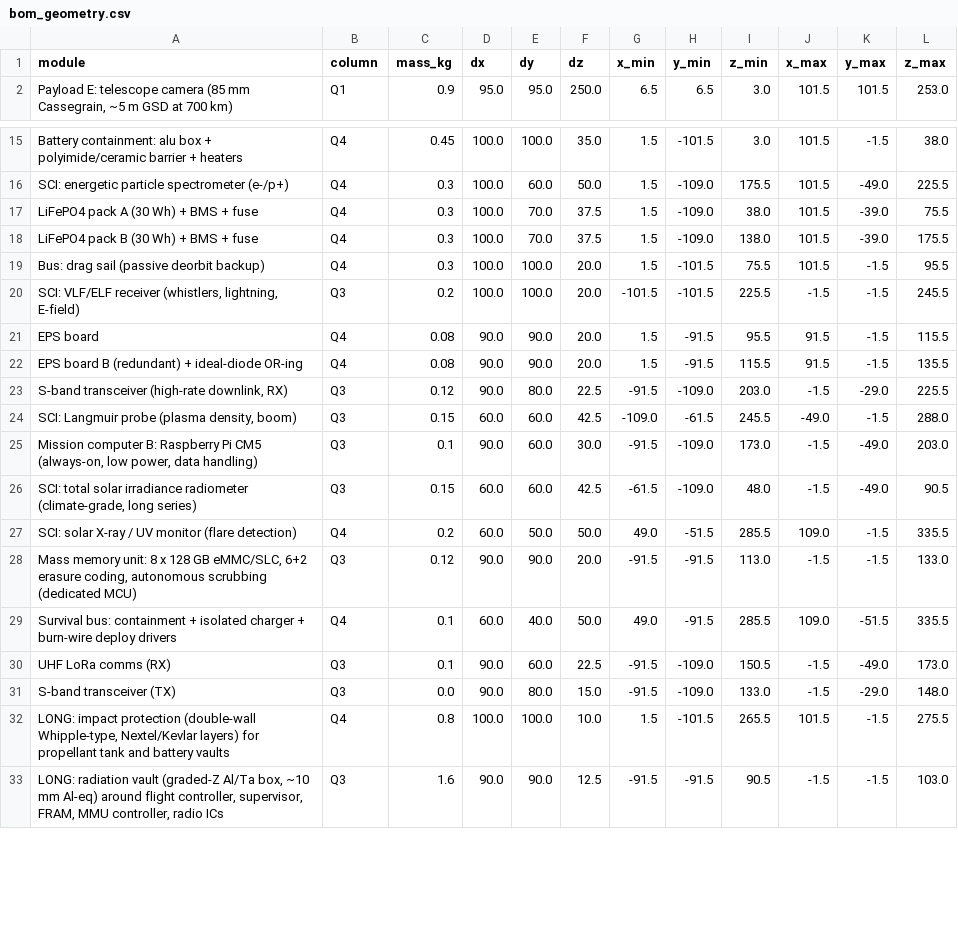
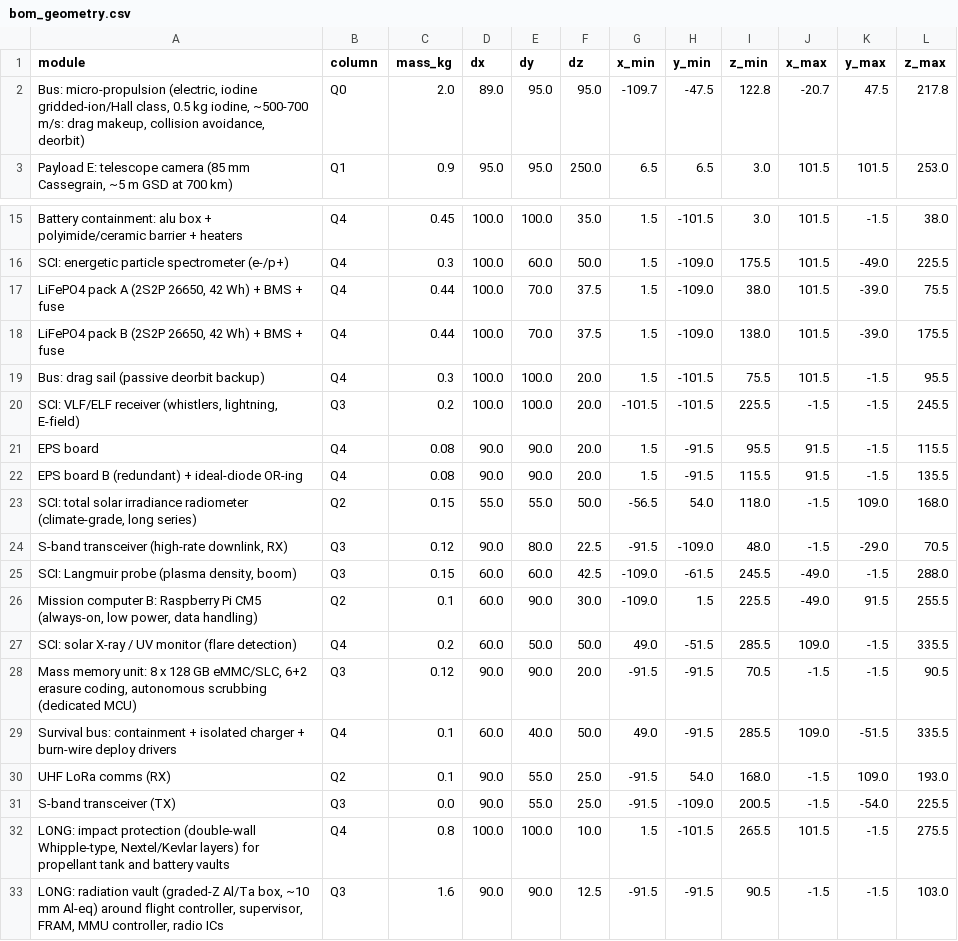
Before and after one commit to alplix/wollemi, a CSV file: mechanical/out/bom_geometry.csv, drawn as a sheet; only a part is shown, gaps mark what is left out; the diff covers the shown part only.

```diff
--- a/mechanical/out/bom_geometry.csv
+++ b/mechanical/out/bom_geometry.csv
@@ -1,2 +1,3 @@
 module,column,mass_kg,dx,dy,dz,x_min,y_min,z_min,x_max,y_max,z_max
+"Bus: micro-propulsion (electric, iodine gridded-ion/Hall class, 0.5 kg iodine, ~500-700 m/s: drag makeup, collision avoidance, deorbit)",Q0,2.0,89.0,95.0,95.0,-109.7,-47.5,122.8,-20.7,47.5,217.8
 "Payload E: telescope camera (85 mm Cassegrain, ~5 m GSD at 700 km)",Q1,0.9,95.0,95.0,250.0,6.5,6.5,3.0,101.5,101.5,253.0
@@ -16,4 +16,4 @@ Battery containment: alu box + polyimide/ceramic barrier + heaters,Q4,0.45,100.0
 SCI: energetic particle spectrometer (e-/p+),Q4,0.3,100.0,60.0,50.0,1.5,-109.0,175.5,101.5,-49.0,225.5
-LiFePO4 pack A (30 Wh) + BMS + fuse,Q4,0.3,100.0,70.0,37.5,1.5,-109.0,38.0,101.5,-39.0,75.5
-LiFePO4 pack B (30 Wh) + BMS + fuse,Q4,0.3,100.0,70.0,37.5,1.5,-109.0,138.0,101.5,-39.0,175.5
+"LiFePO4 pack A (2S2P 26650, 42 Wh) + BMS + fuse",Q4,0.44,100.0,70.0,37.5,1.5,-109.0,38.0,101.5,-39.0,75.5
+"LiFePO4 pack B (2S2P 26650, 42 Wh) + BMS + fuse",Q4,0.44,100.0,70.0,37.5,1.5,-109.0,138.0,101.5,-39.0,175.5
 Bus: drag sail (passive deorbit backup),Q4,0.3,100.0,100.0,20.0,1.5,-101.5,75.5,101.5,-1.5,95.5
@@ -22,11 +22,11 @@ EPS board,Q4,0.08,90.0,90.0,20.0,1.5,-91.5,95.5,91.5,-1.5,115.5
 EPS board B (redundant) + ideal-diode OR-ing,Q4,0.08,90.0,90.0,20.0,1.5,-91.5,115.5,91.5,-1.5,135.5
-"S-band transceiver (high-rate downlink, RX)",Q3,0.12,90.0,80.0,22.5,-91.5,-109.0,203.0,-1.5,-29.0,225.5
+"SCI: total solar irradiance radiometer (climate-grade, long series)",Q2,0.15,55.0,55.0,50.0,-56.5,54.0,118.0,-1.5,109.0,168.0
+"S-band transceiver (high-rate downlink, RX)",Q3,0.12,90.0,80.0,22.5,-91.5,-109.0,48.0,-1.5,-29.0,70.5
 "SCI: Langmuir probe (plasma density, boom)",Q3,0.15,60.0,60.0,42.5,-109.0,-61.5,245.5,-49.0,-1.5,288.0
-"Mission computer B: Raspberry Pi CM5 (always-on, low power, data handling)",Q3,0.1,90.0,60.0,30.0,-91.5,-109.0,173.0,-1.5,-49.0,203.0
-"SCI: total solar irradiance radiometer (climate-grade, long series)",Q3,0.15,60.0,60.0,42.5,-61.5,-109.0,48.0,-1.5,-49.0,90.5
+"Mission computer B: Raspberry Pi CM5 (always-on, low power, data handling)",Q2,0.1,60.0,90.0,30.0,-109.0,1.5,225.5,-49.0,91.5,255.5
 SCI: solar X-ray / UV monitor (flare detection),Q4,0.2,60.0,50.0,50.0,49.0,-51.5,285.5,109.0,-1.5,335.5
-"Mass memory unit: 8 x 128 GB eMMC/SLC, 6+2 erasure coding, autonomous scrubbing (dedicated MCU)",Q3,0.12,90.0,90.0,20.0,-91.5,-91.5,113.0,-1.5,-1.5,133.0
+"Mass memory unit: 8 x 128 GB eMMC/SLC, 6+2 erasure coding, autonomous scrubbing (dedicated MCU)",Q3,0.12,90.0,90.0,20.0,-91.5,-91.5,70.5,-1.5,-1.5,90.5
 Survival bus: containment + isolated charger + burn-wire deploy drivers,Q4,0.1,60.0,40.0,50.0,49.0,-91.5,285.5,109.0,-51.5,335.5
-UHF LoRa comms (RX),Q3,0.1,90.0,60.0,22.5,-91.5,-109.0,150.5,-1.5,-49.0,173.0
-S-band transceiver (TX),Q3,0.0,90.0,80.0,15.0,-91.5,-109.0,133.0,-1.5,-29.0,148.0
+UHF LoRa comms (RX),Q2,0.1,90.0,55.0,25.0,-91.5,54.0,168.0,-1.5,109.0,193.0
+S-band transceiver (TX),Q3,0.0,90.0,55.0,25.0,-91.5,-109.0,200.5,-1.5,-54.0,225.5
 "LONG: impact protection (double-wall Whipple-type, Nextel/Kevlar layers) for propellant tank and battery vaults",Q4,0.8,100.0,100.0,10.0,1.5,-101.5,265.5,101.5,-1.5,275.5
```
Also changed, not shown: 1 removed row and 36 edited cells elsewhere in this file, 18 other files.
